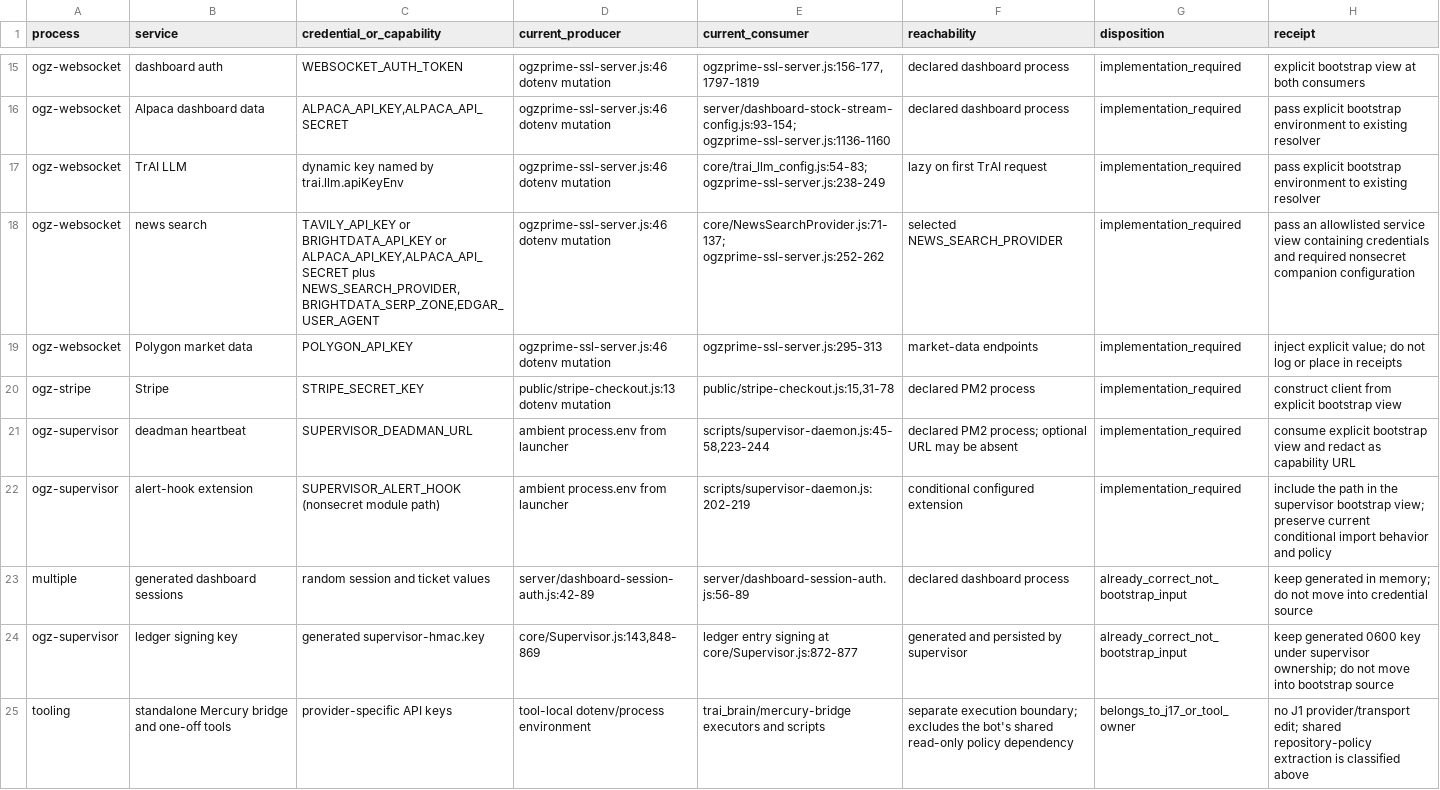
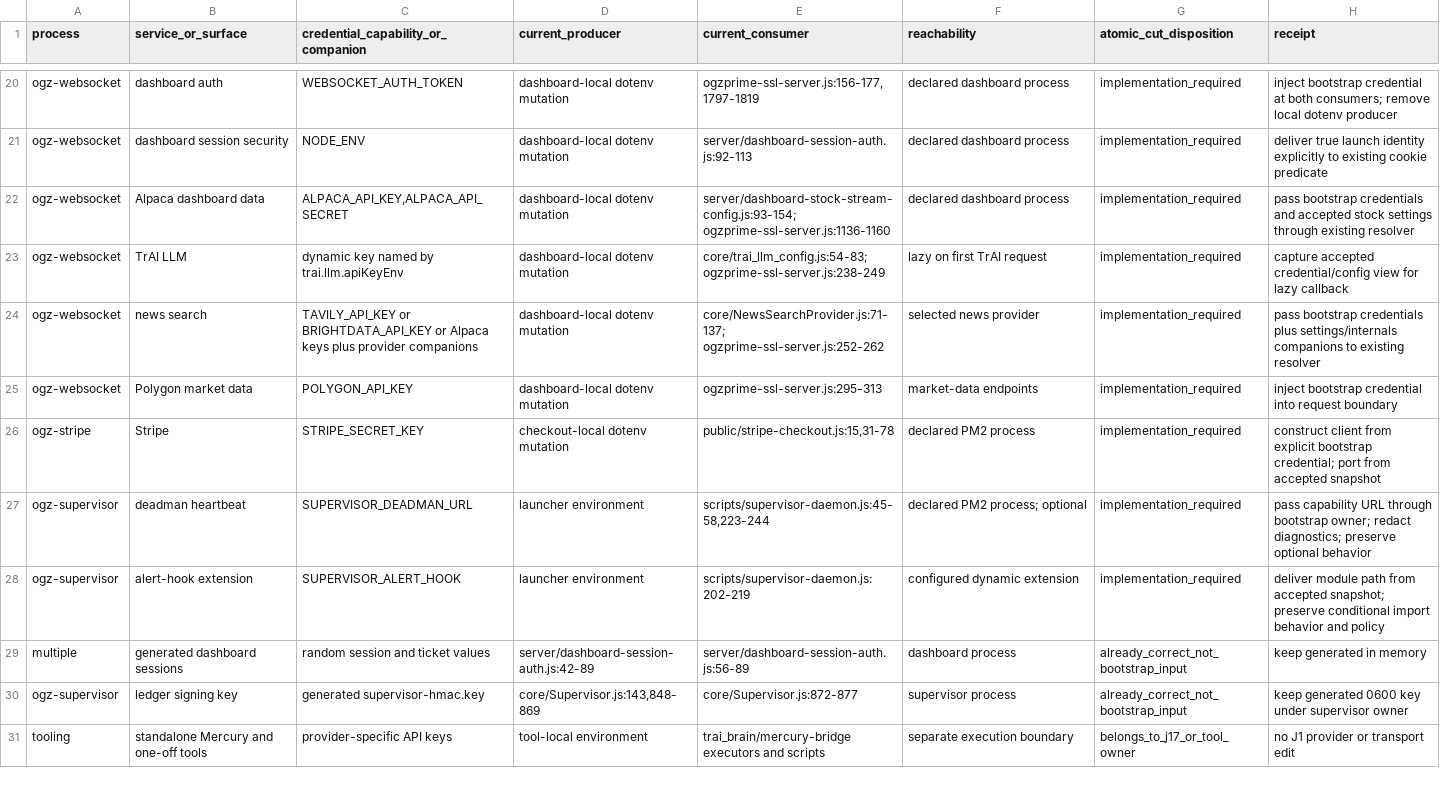
Before and after one commit to CGP-ME/OGZPMLV2, a TSV file: ogz-meta/inbox/codex/2026-09-13/astra-era-stop1-j1/CREDENTIAL-CENSUS.tsv, drawn as a sheet; only a part is shown, gaps mark what is left out; addresses are those after the commit; the diff covers the shown part only; the diff names each change by its address in the sheet, - before the commit and + after, or states it on an @@ line.

Commit message:
docs(stop1): join J1 with final config ownership cut

```diff
--- a/ogz-meta/inbox/codex/2026-09-13/astra-era-stop1-j1/CREDENTIAL-CENSUS.tsv
+++ b/ogz-meta/inbox/codex/2026-09-13/astra-era-stop1-j1/CREDENTIAL-CENSUS.tsv
-B1: service
+B1: service_or_surface
-C1: credential_or_capability
+C1: credential_capability_or_companion
-G1: disposition
+G1: atomic_cut_disposition
-D20 (current_producer): ogzprime-ssl-server.js:46 dotenv mutation
+D20 (current_producer): dashboard-local dotenv mutation
-H20 (receipt): explicit bootstrap view at both consumers
+H20 (receipt): inject bootstrap credential at both consumers; remove local dotenv producer
+row 21: ogz-websocket | dashboard session security | NODE_ENV | dashboard-local dotenv mutation | server/dashboard-session-auth.js:92-113 | declared dashboard process | implementation_required | deliver true launch identity explicitly to existing cookie predicate
-D22:D25 (current_producer): ogzprime-ssl-server.js:46 dotenv mutation
+D22:D25 (current_producer): dashboard-local dotenv mutation
-H22 (receipt): pass explicit bootstrap environment to existing resolver
+H22 (receipt): pass bootstrap credentials and accepted stock settings through existing resolver
-H23 (receipt): pass explicit bootstrap environment to existing resolver
+H23 (receipt): capture accepted credential/config view for lazy callback
-C24: …BRIGHTDATA_API_KEY or ALPACA_API_KEY,ALPACA_API_SECRET plus NEWS_SEARCH_PROVIDER,BRIGHTDATA_SERP_ZONE,EDGAR_USER_AGENT
+C24: …BRIGHTDATA_API_KEY or Alpaca keys plus provider companions
-F24 (reachability): selected NEWS_SEARCH_PROVIDER
+F24 (reachability): selected news provider
-H24 (receipt): pass an allowlisted service view containing credentials and required nonsecret companion configuration
+H24 (receipt): pass bootstrap credentials plus settings/internals companions to existing resolver
-H25 (receipt): inject explicit value; do not log or place in receipts
+H25 (receipt): inject bootstrap credential into request boundary
-D26 (current_producer): public/stripe-checkout.js:13 dotenv mutation
+D26 (current_producer): checkout-local dotenv mutation
-H26 (receipt): …explicit bootstrap view
+H26 (receipt): …explicit bootstrap credential; port from accepted snapshot
-D27:D28 (current_producer): ambient process.env from launcher
+D27:D28 (current_producer): launcher environment
-F27 (reachability): declared PM2 process; optional URL may be absent
+F27 (reachability): declared PM2 process; optional
-H27 (receipt): consume explicit bootstrap view and redact as capability URL
+H27 (receipt): pass capability URL through bootstrap owner; redact diagnostics; preserve optional behavior
-C28: SUPERVISOR_ALERT_HOOK (nonsecret module path)
+C28: SUPERVISOR_ALERT_HOOK
-F28 (reachability): conditional configured extension
+F28 (reachability): configured dynamic extension
-H28 (receipt): include the path in the supervisor bootstrap view; preserve current conditional import…
+H28 (receipt): deliver module path from accepted snapshot; preserve conditional import…
-F29 (reachability): declared dashboard process
+F29 (reachability): dashboard process
-H29 (receipt): keep generated in memory; do not move into credential source
+H29 (receipt): keep generated in memory
-E30 (current_consumer): ledger entry signing at core/Supervisor.js:872-877
+E30 (current_consumer): core/Supervisor.js:872-877
-F30 (reachability): generated and persisted by supervisor
+F30 (reachability): supervisor process
-H30 (receipt): …under supervisor ownership; do not move into bootstrap source
+H30 (receipt): …under supervisor owner
-B31 (service_or_surface): standalone Mercury bridge and one-off tools
+B31 (service_or_surface): standalone Mercury and one-off tools
-D31 (current_producer): tool-local dotenv/process environment
+D31 (current_producer): tool-local environment
-F31 (reachability): separate execution boundary; excludes the bot's shared read-only policy dependency
+F31 (reachability): separate execution boundary
-H31 (receipt): no J1 provider/transport edit; shared repository-policy extraction is classified above
+H31 (receipt): no J1 provider or transport edit
```
Also changed, not shown: 7 added rows, 2 removed rows and 24 edited cells elsewhere in this file, 7 other files.
